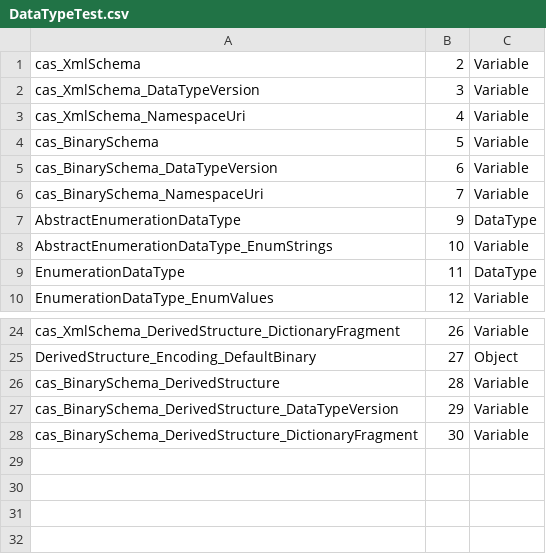
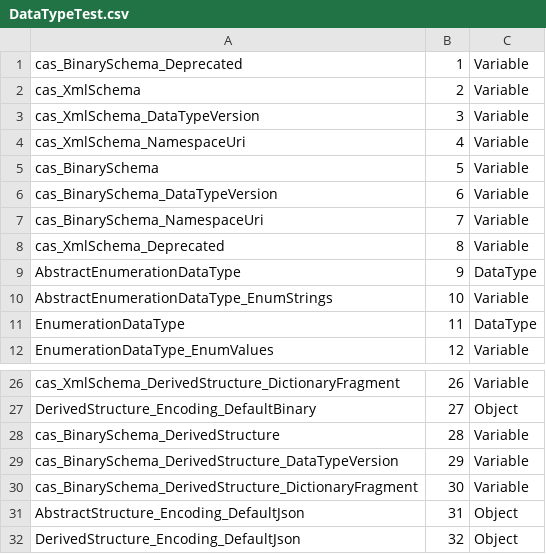
Before and after one commit to mpostol/OPC-UA-OOI, a CSV file: SemanticData/UAModelDesignExport.UnitTest/Models/DataTypeTest.csv, drawn as a sheet; only a part is shown, gaps mark what is left out; the diff names each change by its address in the sheet, - before the commit and + after, or states it on an @@ line.

Commit message:
Update models to harmonize with current UA-ModelCompiler release #655
Updated SemanticData/UAModelDesignExport.UnitTest/Models/ using UA-Compiler Version 2.1.1.0

```diff
--- a/SemanticData/UAModelDesignExport.UnitTest/Models/DataTypeTest.csv
+++ b/SemanticData/UAModelDesignExport.UnitTest/Models/DataTypeTest.csv
+row 1: cas_BinarySchema_Deprecated | 1 | Variable
+row 8: cas_XmlSchema_Deprecated | 8 | Variable
+row 31: AbstractStructure_Encoding_DefaultJson | 31 | Object
+row 32: DerivedStructure_Encoding_DefaultJson | 32 | Object
```
Also changed, not shown: 25 other files.
